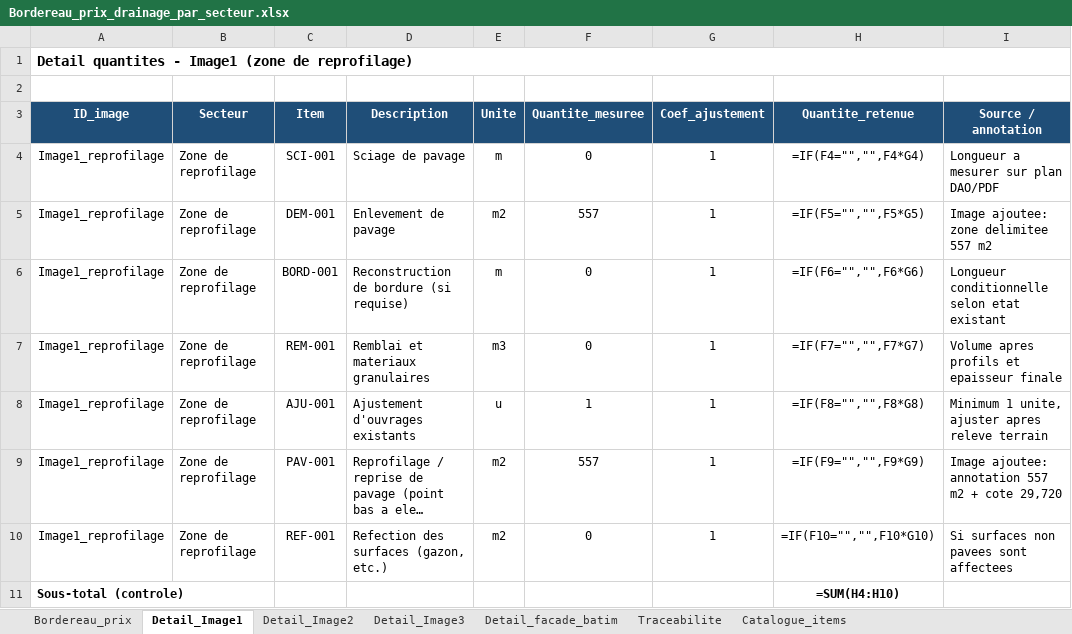
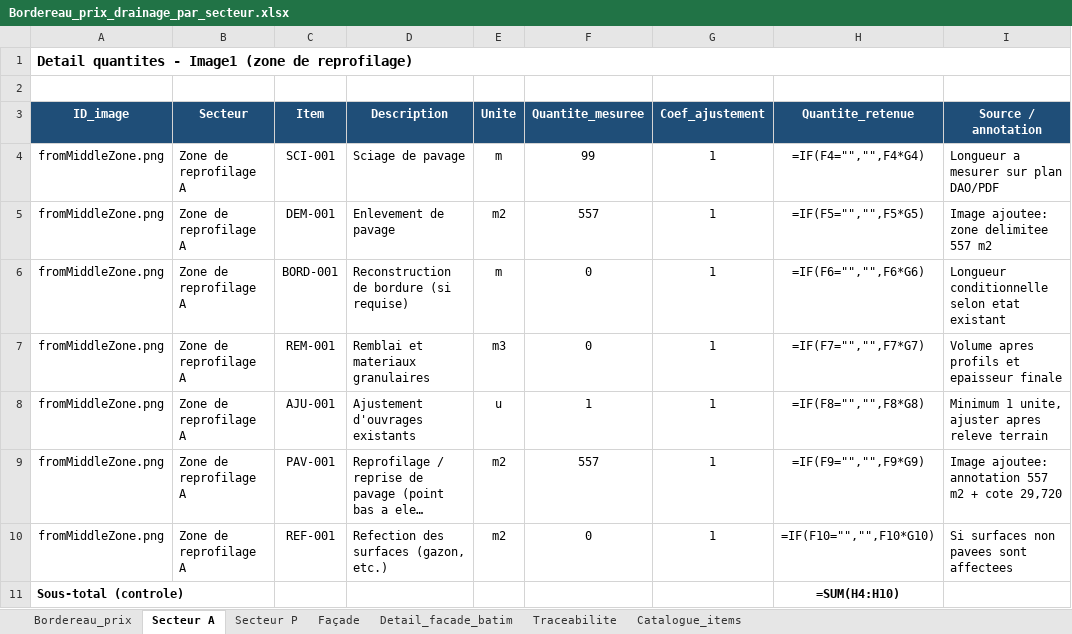
Before and after one commit to acon560-prog/idf-web-app, an Excel workbook: engineering/stormwater-pumping/Bordereau_prix_drainage_par_secteur.xlsx, sheet Secteur A, drawn as a sheet; only a part is shown; long unchanged cells end in …; values as stored, in another font and other column widths than the file's, no borders; formulas without a stored value are shown as written; the diff names each change by its address in the sheet, - before the commit and + after, or states it on an @@ line.

```diff
--- a/engineering/stormwater-pumping/Bordereau_prix_drainage_par_secteur.xlsx (sheet Secteur A)
+++ b/engineering/stormwater-pumping/Bordereau_prix_drainage_par_secteur.xlsx (sheet Secteur A)
-sheet tab: Detail_Image1
+sheet tab: Secteur A
-sheet tab: Detail_Image2
+sheet tab: Secteur P
-sheet tab: Detail_Image3
+sheet tab: Façade
-A4:A10 (ID_image): Image1_reprofilage
+A4:A10 (ID_image): fromMiddleZone.png
-B4:B10 (Secteur): Zone de reprofilage
+B4:B10 (Secteur): Zone de reprofilage A
-F4 (Quantite_mesuree): 0
+F4 (Quantite_mesuree): 99
```
Also changed, not shown: sheet Bordereau_prix, sheet Secteur P, sheet Façade, sheet Catalogue_items, sheet Traceabilite.
